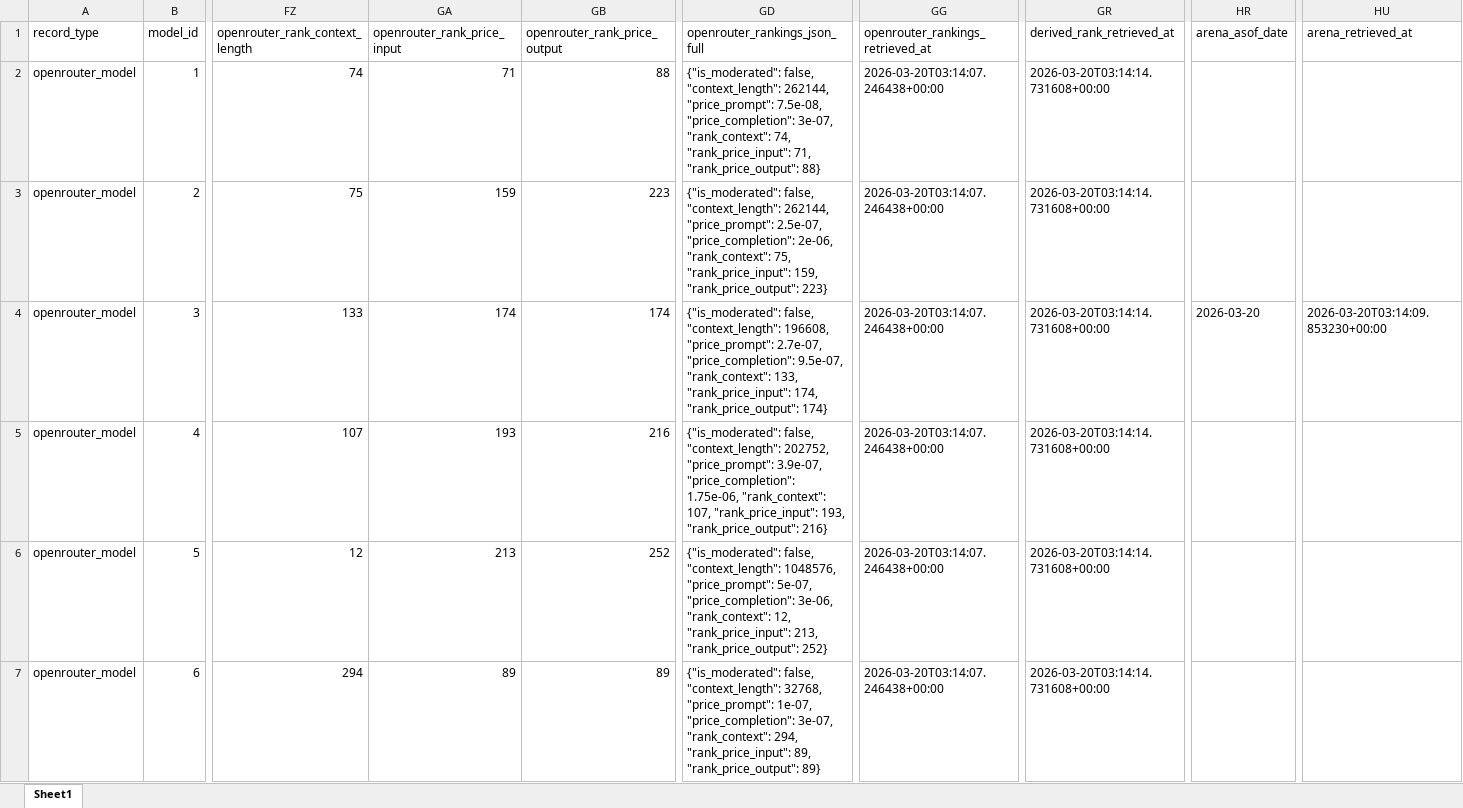
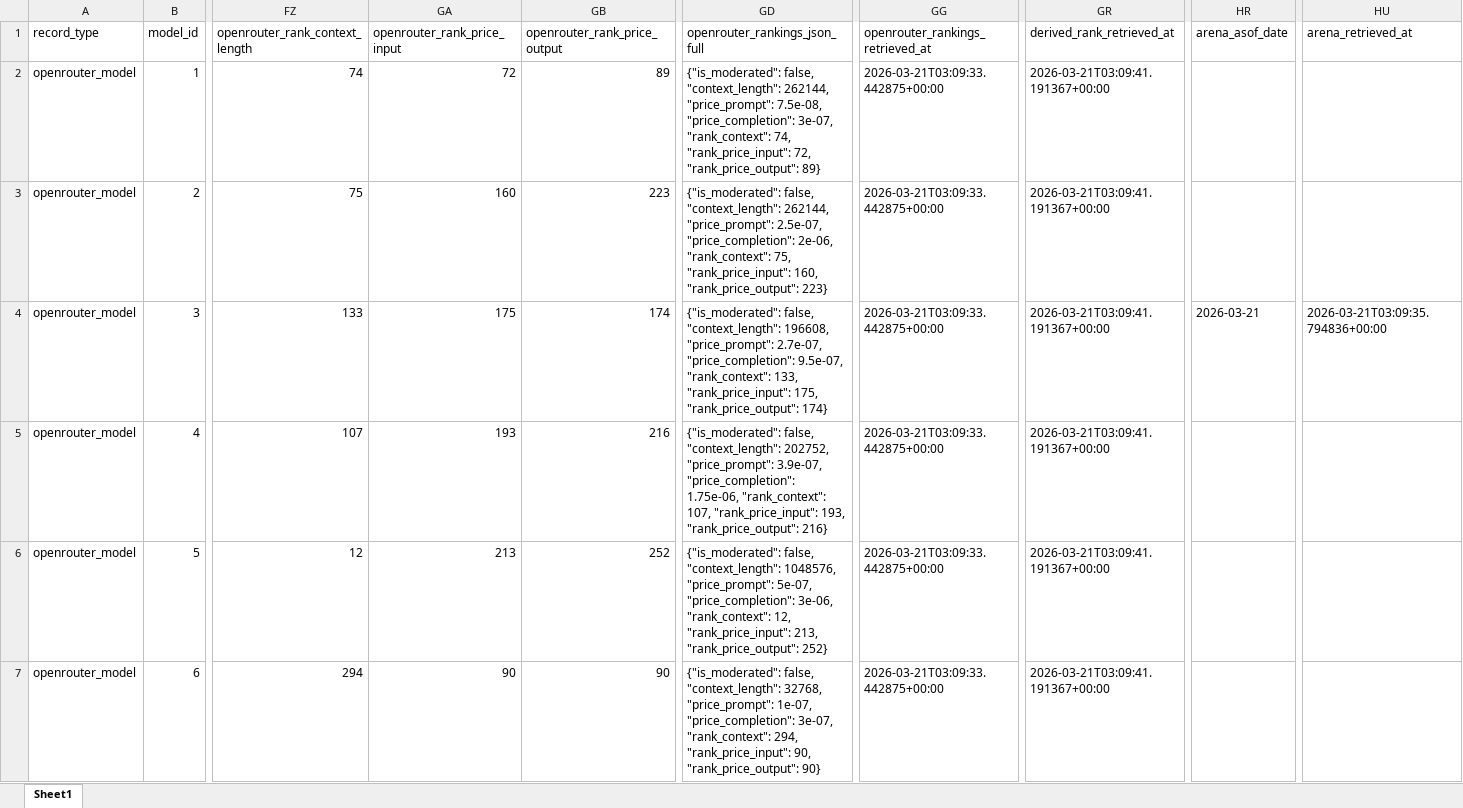
Before and after one commit to LLLHive/LLMHIVE, an Excel workbook: data/modeldb/LLMHive_OpenRouter_SingleSheet_ModelDB_Enriched_2025-12-25.xlsx, sheet Sheet1, drawn as a sheet; only a part is shown, gaps mark what is left out; values as stored, in another font and other column widths than the file's, no borders; the diff covers the shown part only; the diff names each change by its address in the sheet, - before the commit and + after, or states it on an @@ line.

```diff
--- a/data/modeldb/LLMHive_OpenRouter_SingleSheet_ModelDB_Enriched_2025-12-25.xlsx (sheet Sheet1)
+++ b/data/modeldb/LLMHive_OpenRouter_SingleSheet_ModelDB_Enriched_2025-12-25.xlsx (sheet Sheet1)
-GA2 (openrouter_rank_price_input): 71
+GA2 (openrouter_rank_price_input): 72
-GB2 (openrouter_rank_price_output): 88
+GB2 (openrouter_rank_price_output): 89
-GD2 (openrouter_rankings_json_full): …74, "rank_price_input": 71, "rank_price_output": 88}
+GD2 (openrouter_rankings_json_full): …74, "rank_price_input": 72, "rank_price_output": 89}
-GG2:GG7 (openrouter_rankings_retrieved_at): 2026-03-20T03:14:07.246438+00:00
+GG2:GG7 (openrouter_rankings_retrieved_at): 2026-03-21T03:09:33.442875+00:00
-GR2:GR7 (derived_rank_retrieved_at): 2026-03-20T03:14:14.731608+00:00
+GR2:GR7 (derived_rank_retrieved_at): 2026-03-21T03:09:41.191367+00:00
-GA3 (openrouter_rank_price_input): 159
+GA3 (openrouter_rank_price_input): 160
-GD3 (openrouter_rankings_json_full): …75, "rank_price_input": 159, "rank_price_output": 223}
+GD3 (openrouter_rankings_json_full): …75, "rank_price_input": 160, "rank_price_output": 223}
-GA4 (openrouter_rank_price_input): 174
+GA4 (openrouter_rank_price_input): 175
-GD4 (openrouter_rankings_json_full): …133, "rank_price_input": 174, "rank_price_output": 174}
+GD4 (openrouter_rankings_json_full): …133, "rank_price_input": 175, "rank_price_output": 174}
-HR4 (arena_asof_date): 2026-03-20
+HR4 (arena_asof_date): 2026-03-21
-HU4 (arena_retrieved_at): 2026-03-20T03:14:09.853230+00:00
+HU4 (arena_retrieved_at): 2026-03-21T03:09:35.794836+00:00
-GA7 (openrouter_rank_price_input): 89
+GA7 (openrouter_rank_price_input): 90
-GB7 (openrouter_rank_price_output): 89
+GB7 (openrouter_rank_price_output): 90
-GD7 (openrouter_rankings_json_full): …294, "rank_price_input": 89, "rank_price_output": 89}
+GD7 (openrouter_rankings_json_full): …294, "rank_price_input": 90, "rank_price_output": 90}
```
Also changed, not shown: 1406 edited cells elsewhere in this sheet.
